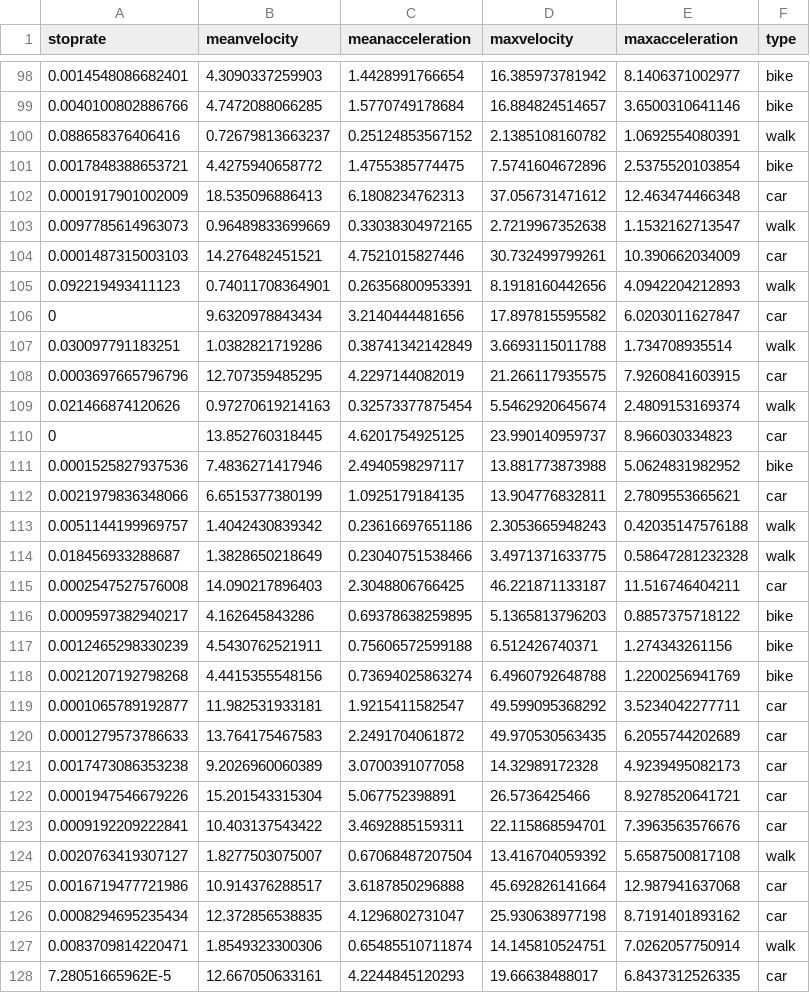
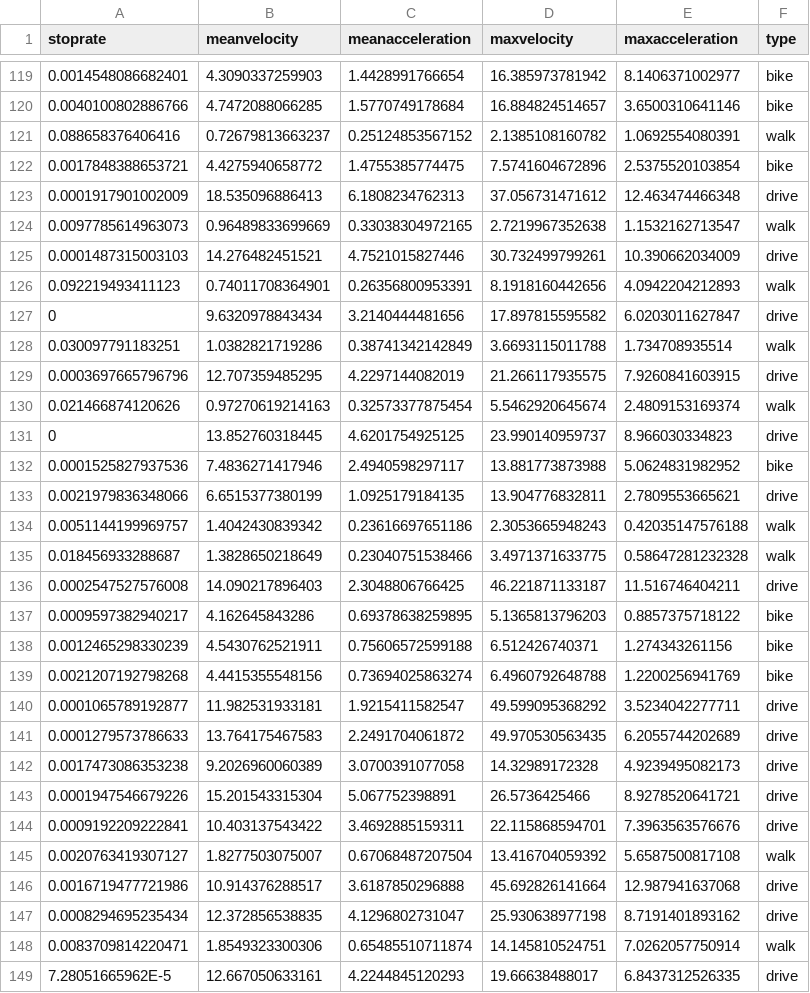
Before and after one commit to michaelzangerle/tmd, a CSV file: gpx/results/filtered/result-filtered.csv, drawn as a sheet; only a part is shown, gaps mark what is left out; the diff covers the shown part only.

Commit message:
added new trainingdata, changed car to drive and build new decision tree class

```diff
--- a/gpx/results/filtered/result-filtered.csv
+++ b/gpx/results/filtered/result-filtered.csv
@@ -101,16 +122,16 @@ stoprate;meanvelocity;meanacceleration;maxvelocity;maxacceleration;type
 0.0017848388653721;4.4275940658772;1.4755385774475;7.5741604672896;2.5375520103854;bike
-0.0001917901002009;18.535096886413;6.1808234762313;37.056731471612;12.463474466348;car
+0.0001917901002009;18.535096886413;6.1808234762313;37.056731471612;12.463474466348;drive
 0.0097785614963073;0.96489833699669;0.33038304972165;2.7219967352638;1.1532162713547;walk
-0.0001487315003103;14.276482451521;4.7521015827446;30.732499799261;10.390662034009;car
+0.0001487315003103;14.276482451521;4.7521015827446;30.732499799261;10.390662034009;drive
 0.092219493411123;0.74011708364901;0.26356800953391;8.1918160442656;4.0942204212893;walk
-0;9.6320978843434;3.2140444481656;17.897815595582;6.0203011627847;car
+0;9.6320978843434;3.2140444481656;17.897815595582;6.0203011627847;drive
 0.030097791183251;1.0382821719286;0.38741342142849;3.6693115011788;1.734708935514;walk
-0.0003697665796796;12.707359485295;4.2297144082019;21.266117935575;7.9260841603915;car
+0.0003697665796796;12.707359485295;4.2297144082019;21.266117935575;7.9260841603915;drive
 0.021466874120626;0.97270619214163;0.32573377875454;5.5462920645674;2.4809153169374;walk
-0;13.852760318445;4.6201754925125;23.990140959737;8.966030334823;car
+0;13.852760318445;4.6201754925125;23.990140959737;8.966030334823;drive
 0.0001525827937536;7.4836271417946;2.4940598297117;13.881773873988;5.0624831982952;bike
-0.0021979836348066;6.6515377380199;1.0925179184135;13.904776832811;2.7809553665621;car
+0.0021979836348066;6.6515377380199;1.0925179184135;13.904776832811;2.7809553665621;drive
 0.0051144199969757;1.4042430839342;0.23616697651186;2.3053665948243;0.42035147576188;walk
 0.018456933288687;1.3828650218649;0.23040751538466;3.4971371633775;0.58647281232328;walk
-0.0002547527576008;14.090217896403;2.3048806766425;46.221871133187;11.516746404211;car
+0.0002547527576008;14.090217896403;2.3048806766425;46.221871133187;11.516746404211;drive
 0.0009597382940217;4.162645843286;0.69378638259895;5.1365813796203;0.8857375718122;bike
@@ -118,11 +139,11 @@ stoprate;meanvelocity;meanacceleration;maxvelocity;maxacceleration;type
 0.0021207192798268;4.4415355548156;0.73694025863274;6.4960792648788;1.2200256941769;bike
-0.0001065789192877;11.982531933181;1.9215411582547;49.599095368292;3.5234042277711;car
-0.0001279573786633;13.764175467583;2.2491704061872;49.970530563435;6.2055744202689;car
-0.0017473086353238;9.2026960060389;3.0700391077058;14.32989172328;4.9239495082173;car
-0.0001947546679226;15.201543315304;5.067752398891;26.5736425466;8.9278520641721;car
-0.0009192209222841;10.403137543422;3.4692885159311;22.115868594701;7.3963563576676;car
+0.0001065789192877;11.982531933181;1.9215411582547;49.599095368292;3.5234042277711;drive
+0.0001279573786633;13.764175467583;2.2491704061872;49.970530563435;6.2055744202689;drive
+0.0017473086353238;9.2026960060389;3.0700391077058;14.32989172328;4.9239495082173;drive
+0.0001947546679226;15.201543315304;5.067752398891;26.5736425466;8.9278520641721;drive
+0.0009192209222841;10.403137543422;3.4692885159311;22.115868594701;7.3963563576676;drive
 0.0020763419307127;1.8277503075007;0.67068487207504;13.416704059392;5.6587500817108;walk
-0.0016719477721986;10.914376288517;3.6187850296888;45.692826141664;12.987941637068;car
-0.0008294695235434;12.372856538835;4.1296802731047;25.930638977198;8.7191401893162;car
+0.0016719477721986;10.914376288517;3.6187850296888;45.692826141664;12.987941637068;drive
+0.0008294695235434;12.372856538835;4.1296802731047;25.930638977198;8.7191401893162;drive
 0.0083709814220471;1.8549323300306;0.65485510711874;14.145810524751;7.0262057750914;walk
-7.28051665962E-5;12.667050633161;4.2244845120293;19.66638488017;6.8437312526335;car
+7.28051665962E-5;12.667050633161;4.2244845120293;19.66638488017;6.8437312526335;drive
```
Also changed, not shown: 21 added rows and 44 edited cells elsewhere in this file, 47 other files.
